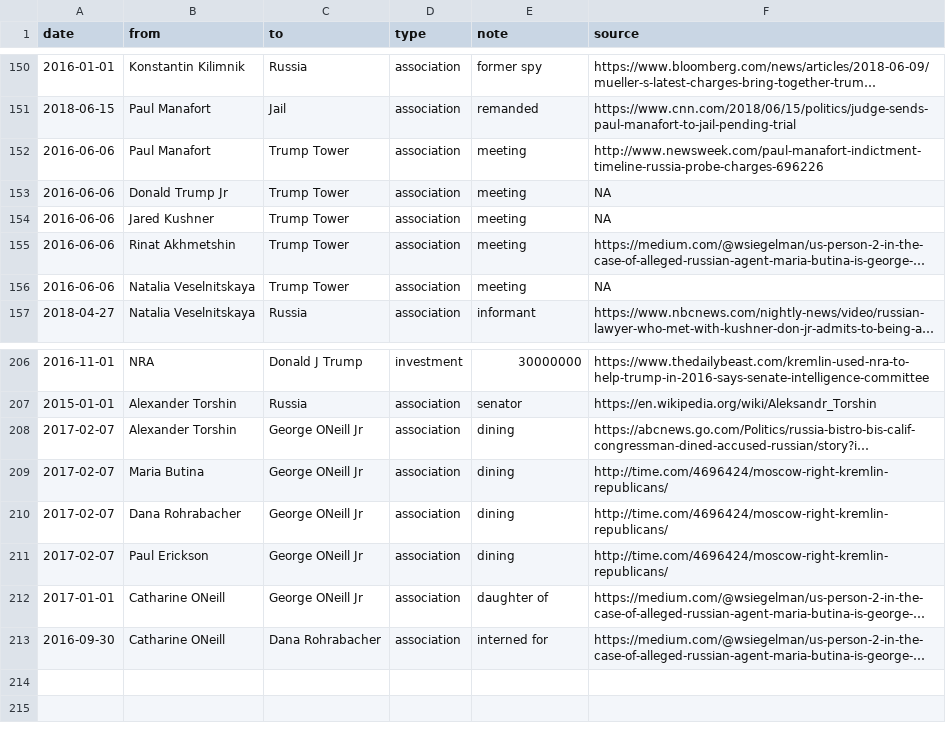
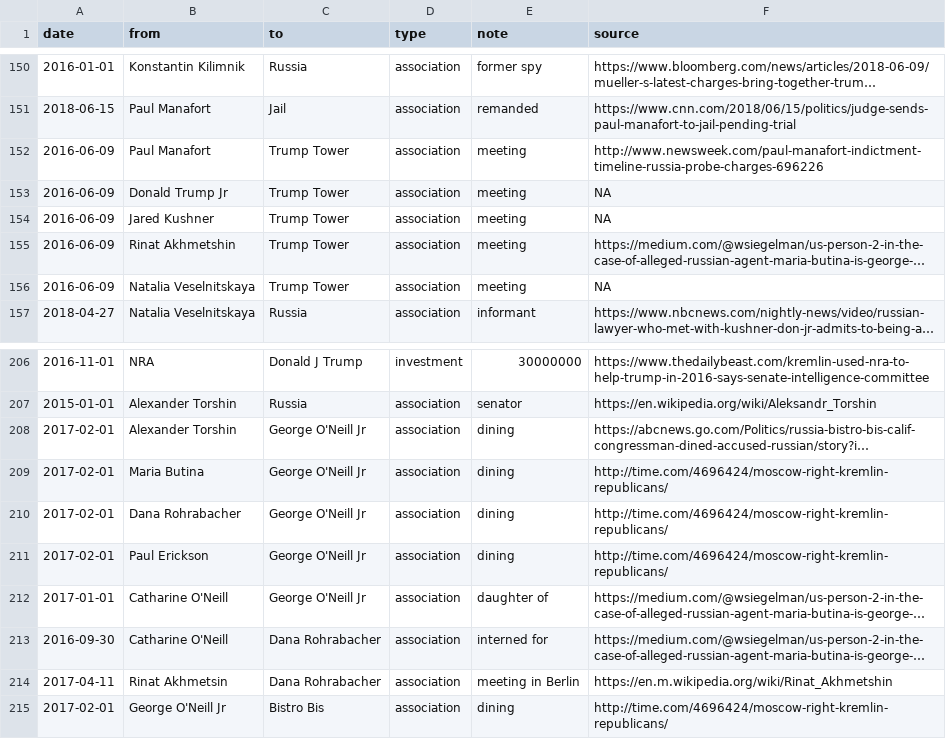
Before and after one commit to schnee/tangled, a CSV file: data/tangled.csv, drawn as a sheet; only a part is shown, gaps mark what is left out; long unchanged cells end in …; the diff names each change by its address in the sheet, - before the commit and + after, or states it on an @@ line.

```diff
--- a/data/tangled.csv
+++ b/data/tangled.csv
-A152:A156 (date): 2016-06-06
+A152:A156 (date): 2016-06-09
-A208:A211 (date): 2017-02-07
+A208:A211 (date): 2017-02-01
-C208:C212 (to): George ONeill Jr
+C208:C212 (to): George O'Neill Jr
-B212:B213 (from): Catharine ONeill
+B212:B213 (from): Catharine O'Neill
+row 214: 2017-04-11 | Rinat Akhmetsin | Dana Rohrabacher | association | meeting in Berlin | https://en.m.wikipedia.org/wiki/Rinat_Akhmetshin
+row 215: 2017-02-01 | George O'Neill Jr | Bistro Bis | association | dining | http://time.com/4696424/moscow-right-kremlin-republicans/
```
Also changed, not shown: 2 other files.
